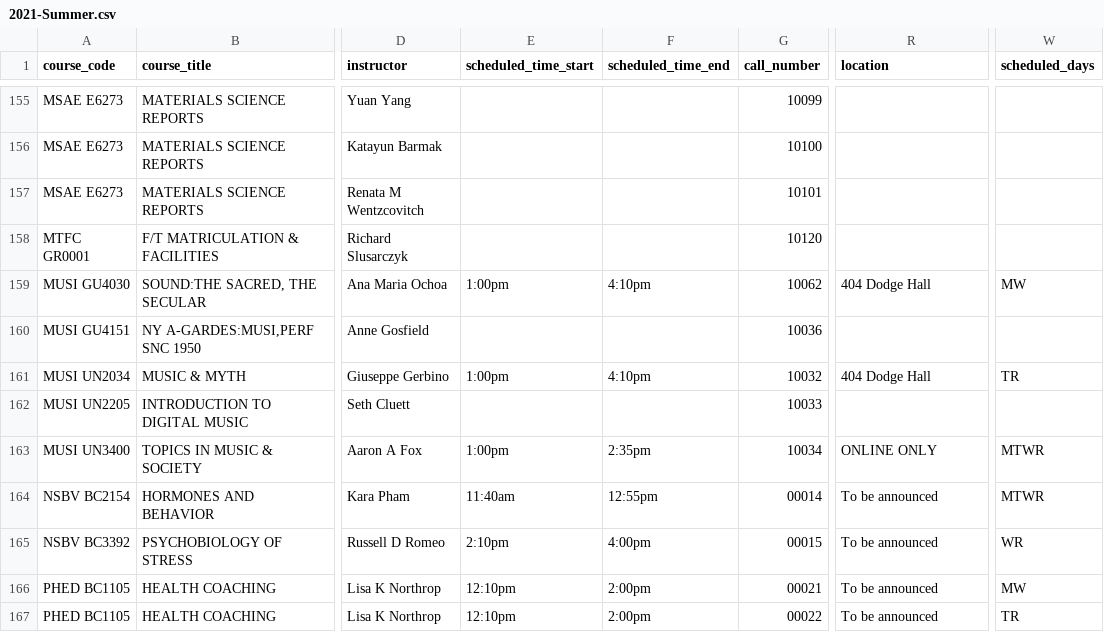
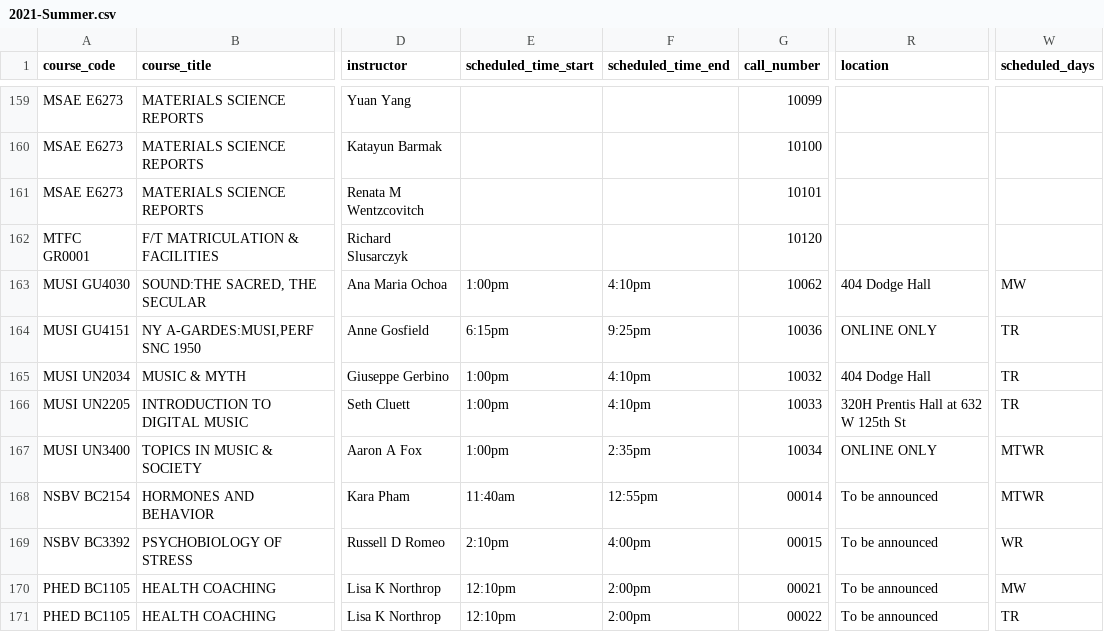
Before and after one commit to soid/columbia-catalog-data, a CSV file: classes/2021-Summer.csv, drawn as a sheet; only a part is shown, gaps mark what is left out; addresses are those after the commit; the diff covers the shown part only; the diff names each change by its address in the sheet, - before the commit and + after, or states it on an @@ line.

```diff
--- a/classes/2021-Summer.csv
+++ b/classes/2021-Summer.csv
-E164 (scheduled_time_start): (empty)
+E164 (scheduled_time_start): 6:15pm
-F164 (scheduled_time_end): (empty)
+F164 (scheduled_time_end): 9:25pm
-R164 (location): (empty)
+R164 (location): ONLINE ONLY
-W164 (scheduled_days): (empty)
+W164 (scheduled_days): TR
-E166 (scheduled_time_start): (empty)
+E166 (scheduled_time_start): 1:00pm
-F166 (scheduled_time_end): (empty)
+F166 (scheduled_time_end): 4:10pm
-R166 (location): (empty)
+R166 (location): 320H Prentis Hall at 632 W 125th St
-W166 (scheduled_days): (empty)
+W166 (scheduled_days): TR
```
Also changed, not shown: 4 added rows and 34 edited cells elsewhere in this file, 5 other files.
